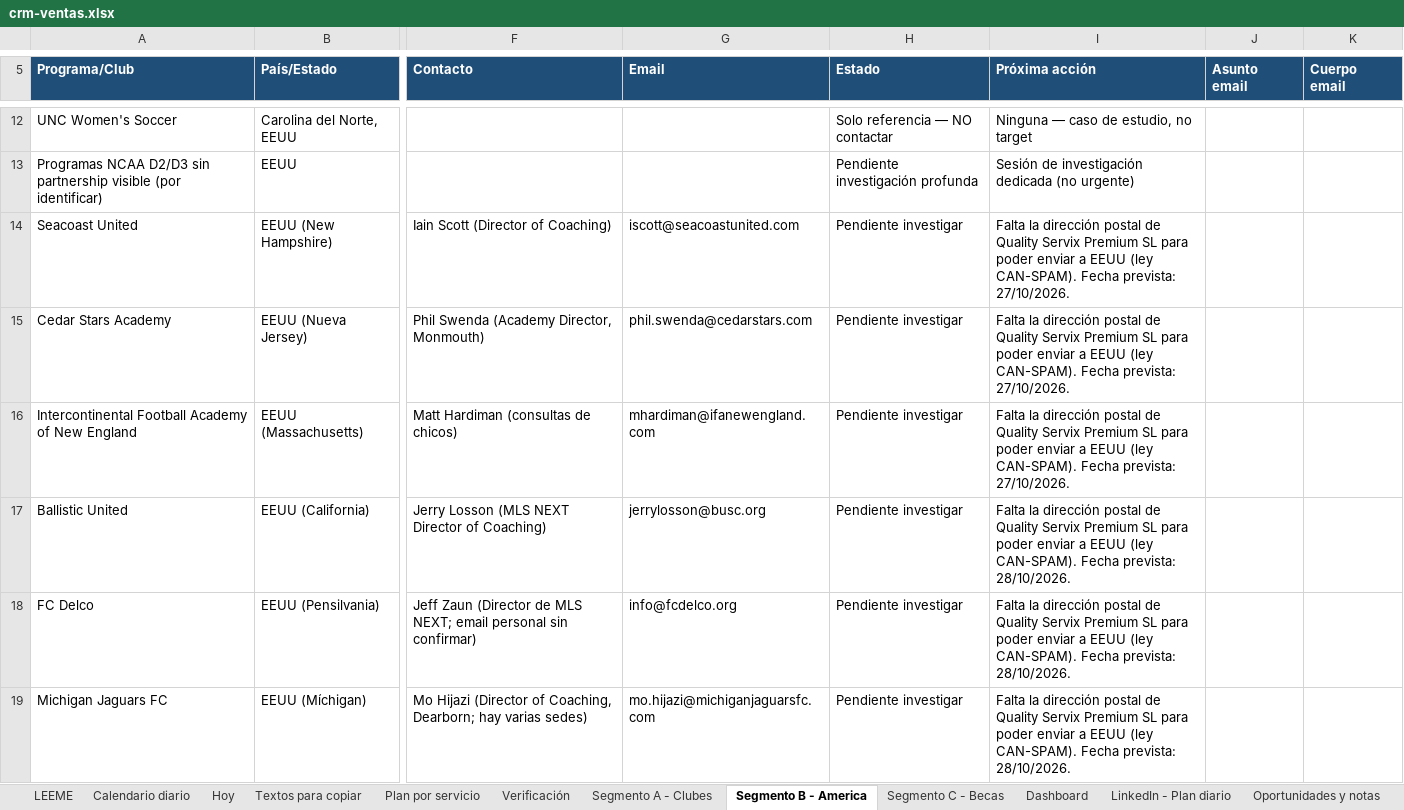
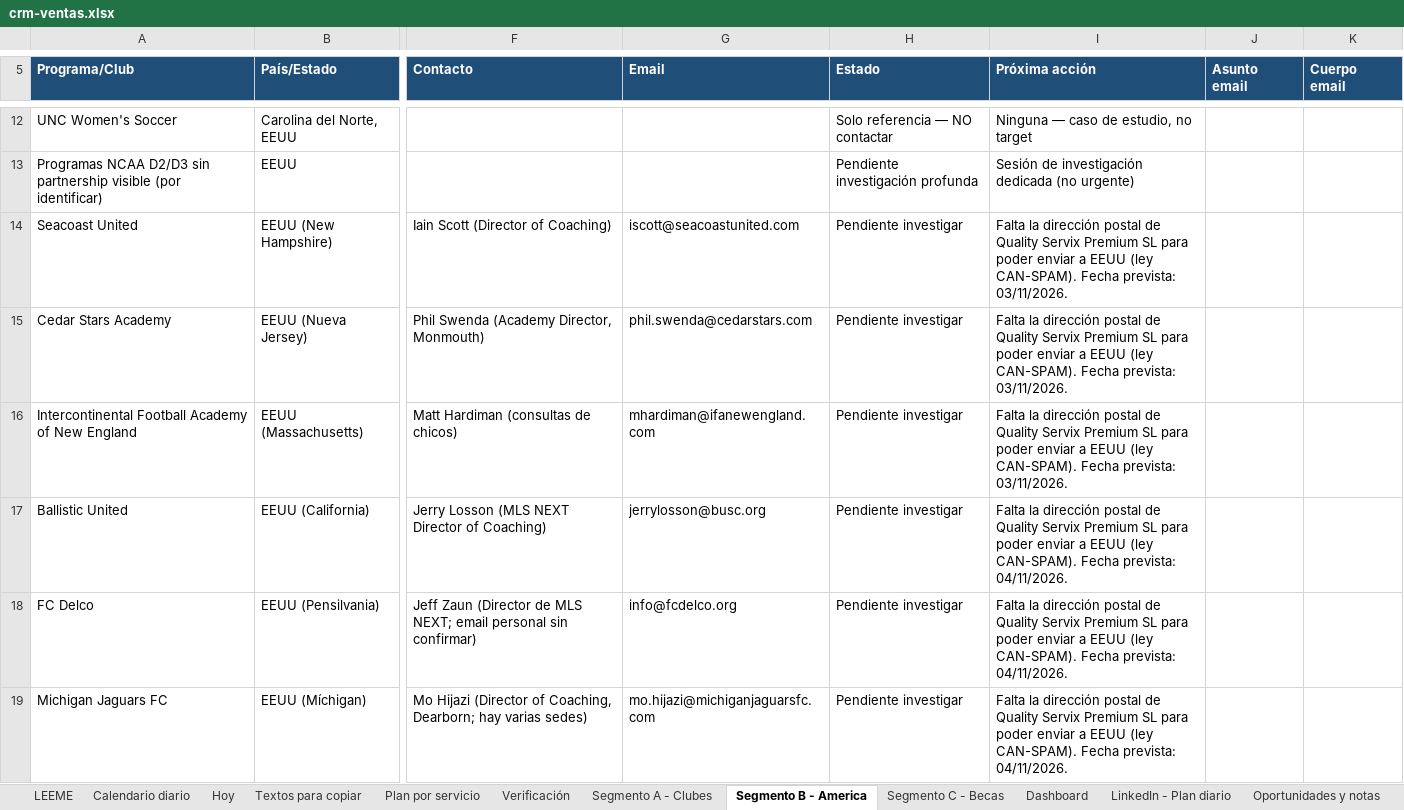
Before and after one commit to Joelmv10/always-up-os, an Excel workbook: 01-clients/crm-ventas.xlsx, sheet Segmento B - America, drawn as a sheet; only a part is shown, gaps mark what is left out; values as stored, in another font and other column widths than the file's, no borders; the diff covers the shown part only; the diff names each change by its address in the sheet, - before the commit and + after, or states it on an @@ line.

```diff
--- a/01-clients/crm-ventas.xlsx (sheet Segmento B - America)
+++ b/01-clients/crm-ventas.xlsx (sheet Segmento B - America)
-I14:I16 (Próxima acción): …Fecha prevista: 27/10/2026.
+I14:I16 (Próxima acción): …Fecha prevista: 03/11/2026.
-I17:I19 (Próxima acción): …Fecha prevista: 28/10/2026.
+I17:I19 (Próxima acción): …Fecha prevista: 04/11/2026.
```
Also changed, not shown: 6 added rows elsewhere in this sheet, sheet Calendario diario, sheet Verificación, sheet Segmento A - Clubes, sheet Plan por servicio, sheet Textos para copiar, 4 other files.
